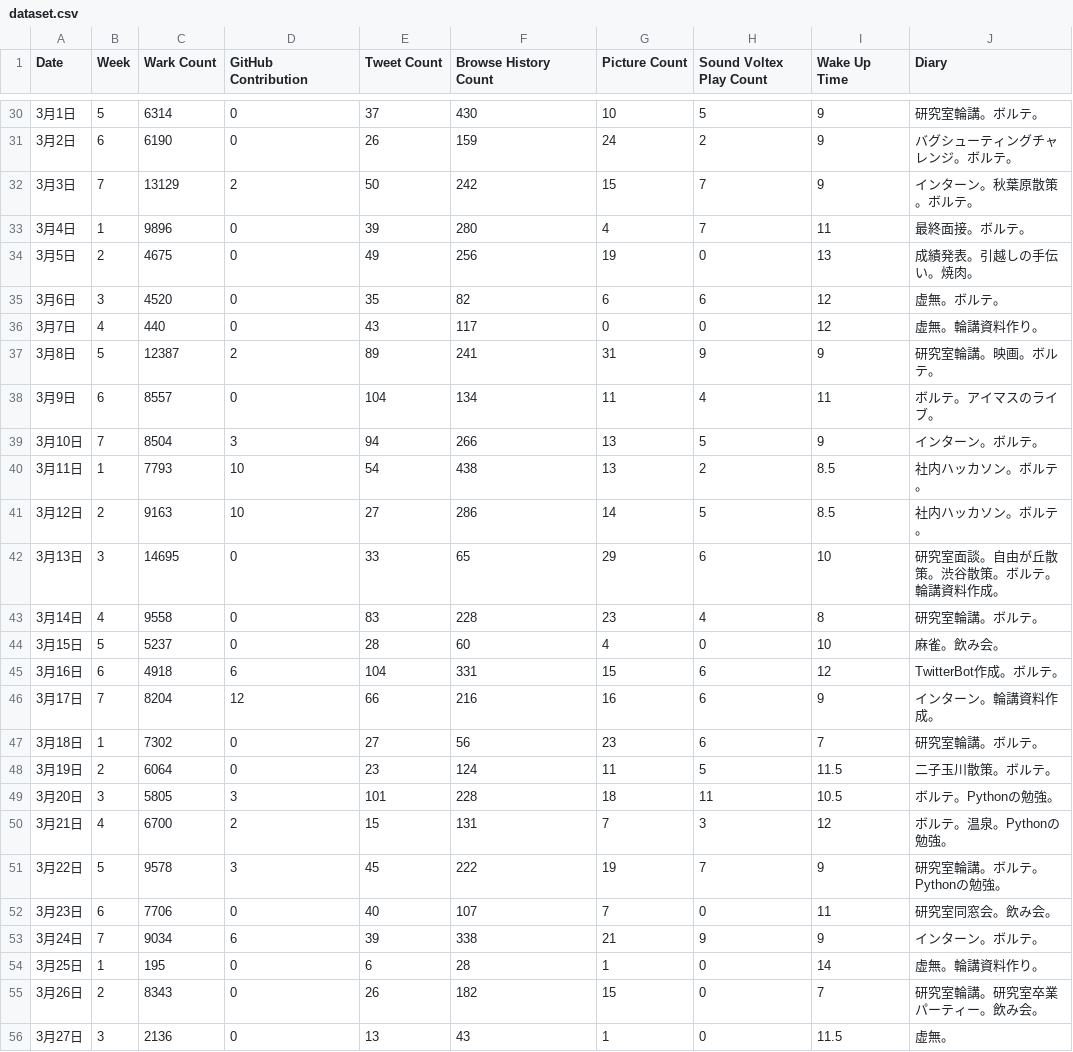
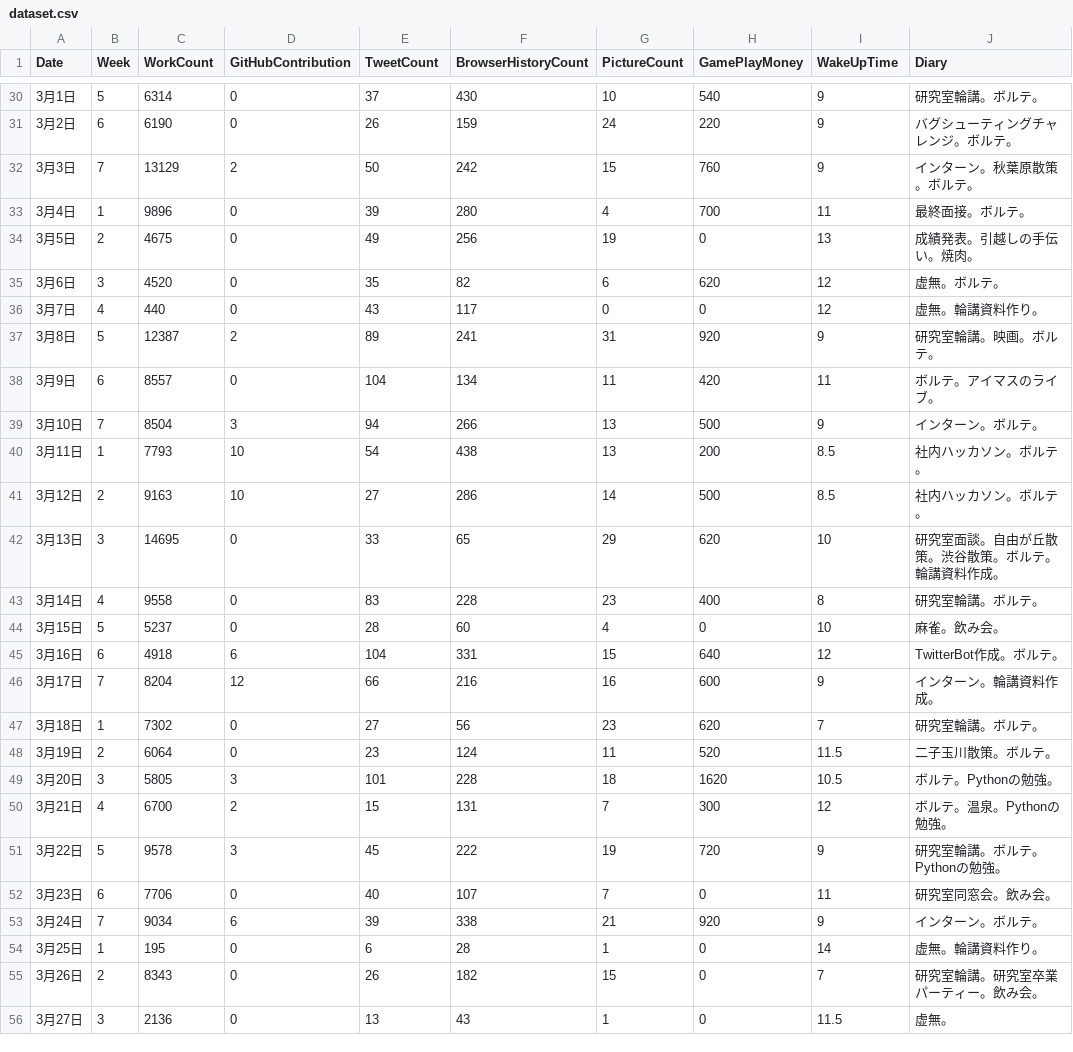
Before and after one commit to nagatea/scipy-lecture, a CSV file: my-visualization/dataset.csv, drawn as a sheet; only a part is shown, gaps mark what is left out; the diff covers the shown part only.

```diff
--- a/my-visualization/dataset.csv
+++ b/my-visualization/dataset.csv
@@ -1 +1 @@
-Date,Week,Wark Count,GitHub Contribution,Tweet Count,Browse History Count,Picture Count,Sound Voltex Play Count,Wake Up Time,Diary
+Date,Week,WorkCount,GitHubContribution,TweetCount,BrowserHistoryCount,PictureCount,GamePlayMoney,WakeUpTime,Diary
@@ -30,25 +30,25 @@ Date,Week,Wark Count,GitHub Contribution,Tweet Count,Browse History Count,Pictur
-3月1日,5,6314,0,37,430,10,5,9,研究室輪講。ボルテ。
-3月2日,6,6190,0,26,159,24,2,9,バグシューティングチャレンジ。ボルテ。
-3月3日,7,13129,2,50,242,15,7,9,インターン。秋葉原散策。ボルテ。
-3月4日,1,9896,0,39,280,4,7,11,最終面接。ボルテ。
+3月1日,5,6314,0,37,430,10,540,9,研究室輪講。ボルテ。
+3月2日,6,6190,0,26,159,24,220,9,バグシューティングチャレンジ。ボルテ。
+3月3日,7,13129,2,50,242,15,760,9,インターン。秋葉原散策。ボルテ。
+3月4日,1,9896,0,39,280,4,700,11,最終面接。ボルテ。
 3月5日,2,4675,0,49,256,19,0,13,成績発表。引越しの手伝い。焼肉。
-3月6日,3,4520,0,35,82,6,6,12,虚無。ボルテ。
+3月6日,3,4520,0,35,82,6,620,12,虚無。ボルテ。
 3月7日,4,440,0,43,117,0,0,12,虚無。輪講資料作り。
-3月8日,5,12387,2,89,241,31,9,9,研究室輪講。映画。ボルテ。
-3月9日,6,8557,0,104,134,11,4,11,ボルテ。アイマスのライブ。
-3月10日,7,8504,3,94,266,13,5,9,インターン。ボルテ。
-3月11日,1,7793,10,54,438,13,2,8.5,社内ハッカソン。ボルテ。
-3月12日,2,9163,10,27,286,14,5,8.5,社内ハッカソン。ボルテ。
-3月13日,3,14695,0,33,65,29,6,10,研究室面談。自由が丘散策。渋谷散策。ボルテ。輪講資料作成。
-3月14日,4,9558,0,83,228,23,4,8,研究室輪講。ボルテ。
+3月8日,5,12387,2,89,241,31,920,9,研究室輪講。映画。ボルテ。
+3月9日,6,8557,0,104,134,11,420,11,ボルテ。アイマスのライブ。
+3月10日,7,8504,3,94,266,13,500,9,インターン。ボルテ。
+3月11日,1,7793,10,54,438,13,200,8.5,社内ハッカソン。ボルテ。
+3月12日,2,9163,10,27,286,14,500,8.5,社内ハッカソン。ボルテ。
+3月13日,3,14695,0,33,65,29,620,10,研究室面談。自由が丘散策。渋谷散策。ボルテ。輪講資料作成。
+3月14日,4,9558,0,83,228,23,400,8,研究室輪講。ボルテ。
 3月15日,5,5237,0,28,60,4,0,10,麻雀。飲み会。
-3月16日,6,4918,6,104,331,15,6,12,TwitterBot作成。ボルテ。
-3月17日,7,8204,12,66,216,16,6,9,インターン。輪講資料作成。
-3月18日,1,7302,0,27,56,23,6,7,研究室輪講。ボルテ。
-3月19日,2,6064,0,23,124,11,5,11.5,二子玉川散策。ボルテ。
-3月20日,3,5805,3,101,228,18,11,10.5,ボルテ。Pythonの勉強。
-3月21日,4,6700,2,15,131,7,3,12,ボルテ。温泉。Pythonの勉強。
-3月22日,5,9578,3,45,222,19,7,9,研究室輪講。ボルテ。Pythonの勉強。
+3月16日,6,4918,6,104,331,15,640,12,TwitterBot作成。ボルテ。
+3月17日,7,8204,12,66,216,16,600,9,インターン。輪講資料作成。
+3月18日,1,7302,0,27,56,23,620,7,研究室輪講。ボルテ。
+3月19日,2,6064,0,23,124,11,520,11.5,二子玉川散策。ボルテ。
+3月20日,3,5805,3,101,228,18,1620,10.5,ボルテ。Pythonの勉強。
+3月21日,4,6700,2,15,131,7,300,12,ボルテ。温泉。Pythonの勉強。
+3月22日,5,9578,3,45,222,19,720,9,研究室輪講。ボルテ。Pythonの勉強。
 3月23日,6,7706,0,40,107,7,0,11,研究室同窓会。飲み会。
-3月24日,7,9034,6,39,338,21,9,9,インターン。ボルテ。
+3月24日,7,9034,6,39,338,21,920,9,インターン。ボルテ。
 3月25日,1,195,0,6,28,1,0,14,虚無。輪講資料作り。
```
Also changed, not shown: 22 edited cells elsewhere in this file.
